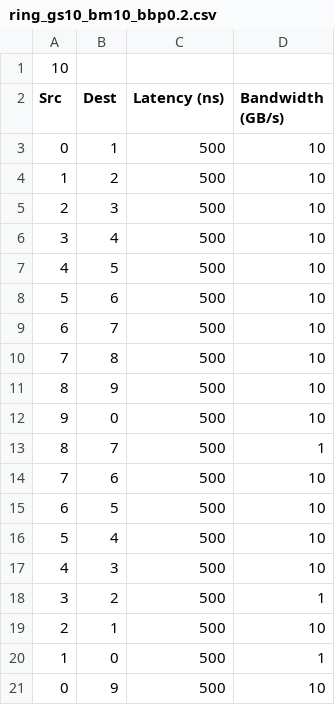
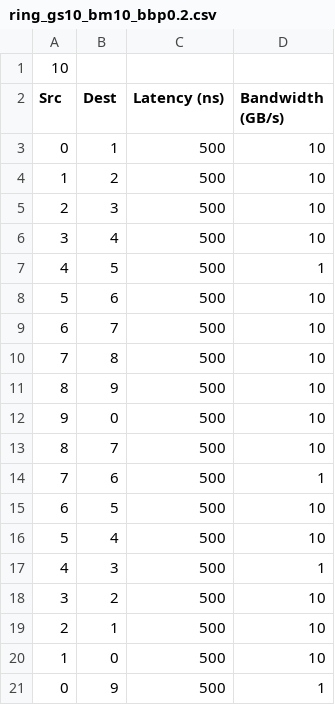
Before and after one commit to emmay78/tacos, a CSV file: csvs/ring_gs[5, 10]_bm[10, 50]_bbp[0.2, 0.3]/ring_gs10_bm10_bbp0.2.csv, drawn as a sheet.

```diff
--- a/csvs/ring_gs[5, 10]_bm[10, 50]_bbp[0.2, 0.3]/ring_gs10_bm10_bbp0.2.csv
+++ b/csvs/ring_gs[5, 10]_bm[10, 50]_bbp[0.2, 0.3]/ring_gs10_bm10_bbp0.2.csv
@@ -6,3 +6,3 @@ Src,Dest,Latency (ns),Bandwidth (GB/s)
 3,4,500,10
-4,5,500,10
+4,5,500,1
 5,6,500,10
@@ -12,10 +12,10 @@ Src,Dest,Latency (ns),Bandwidth (GB/s)
 9,0,500,10
-8,7,500,1
-7,6,500,10
+8,7,500,10
+7,6,500,1
 6,5,500,10
 5,4,500,10
-4,3,500,10
-3,2,500,1
+4,3,500,1
+3,2,500,10
 2,1,500,10
-1,0,500,1
-0,9,500,10
+1,0,500,10
+0,9,500,1
```
Also changed, not shown: csvs/ring_gs[5, 10]_bm[10, 50]_bbp[0.2, 0.3]/ring_gs10_bm10_bbp0.3.csv, csvs/ring_gs[5, 10]_bm[10, 50]_bbp[0.2, 0.3]/ring_gs10_bm50_bbp0.2.csv, 7 other files.
